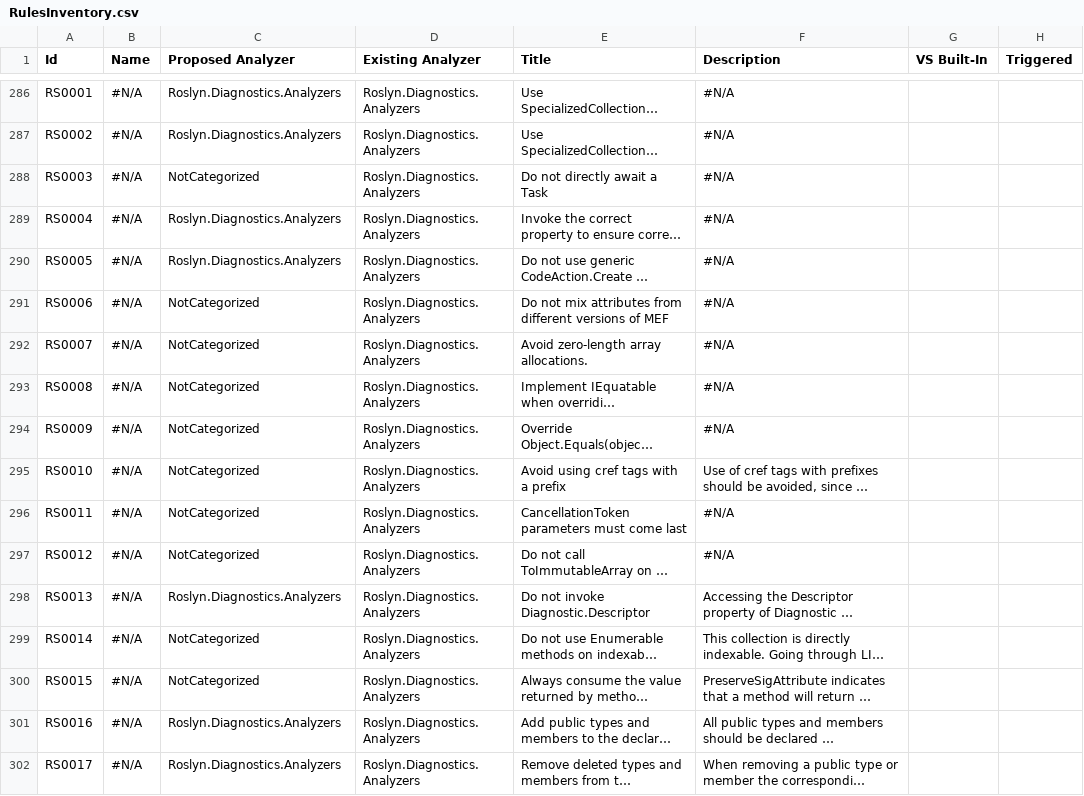
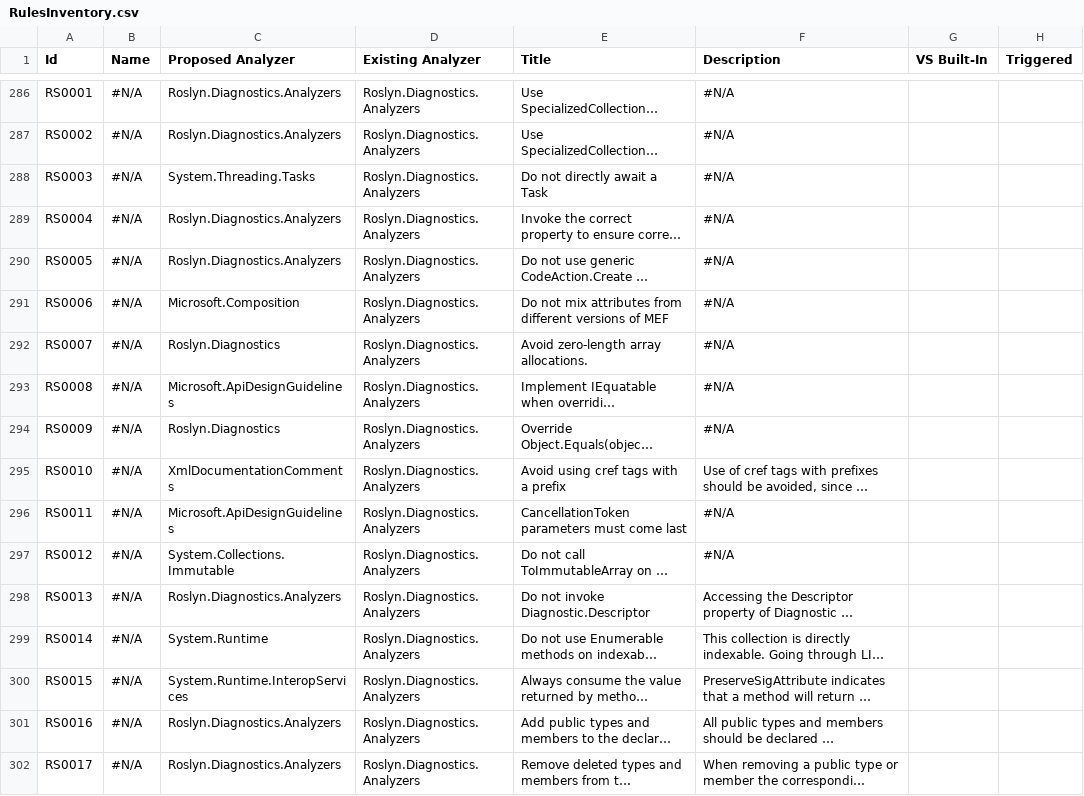
Before and after one commit to dotnet/roslyn-analyzers, a CSV file: RulesInventory.csv, drawn as a sheet; only a part is shown, gaps mark what is left out; long unchanged cells end in …; the diff covers the shown part only; the diff names each change by its address in the sheet, - before the commit and + after, or states it on an @@ line.

Commit message:
Update analyzer factoring. names fixes.

```diff
--- a/RulesInventory.csv
+++ b/RulesInventory.csv
-C288 (Proposed Analyzer): NotCategorized
+C288 (Proposed Analyzer): System.Threading.Tasks
-C291 (Proposed Analyzer): NotCategorized
+C291 (Proposed Analyzer): Microsoft.Composition
-C292 (Proposed Analyzer): NotCategorized
+C292 (Proposed Analyzer): Roslyn.Diagnostics
-C293 (Proposed Analyzer): NotCategorized
+C293 (Proposed Analyzer): Microsoft.ApiDesignGuidelines
-C294 (Proposed Analyzer): NotCategorized
+C294 (Proposed Analyzer): Roslyn.Diagnostics
-C295 (Proposed Analyzer): NotCategorized
+C295 (Proposed Analyzer): XmlDocumentationComments
-C296 (Proposed Analyzer): NotCategorized
+C296 (Proposed Analyzer): Microsoft.ApiDesignGuidelines
-C297 (Proposed Analyzer): NotCategorized
+C297 (Proposed Analyzer): System.Collections.Immutable
-C299 (Proposed Analyzer): NotCategorized
+C299 (Proposed Analyzer): System.Runtime
-C300 (Proposed Analyzer): NotCategorized
+C300 (Proposed Analyzer): System.Runtime.InteropServices
```
Also changed, not shown: 52 edited cells elsewhere in this file.
